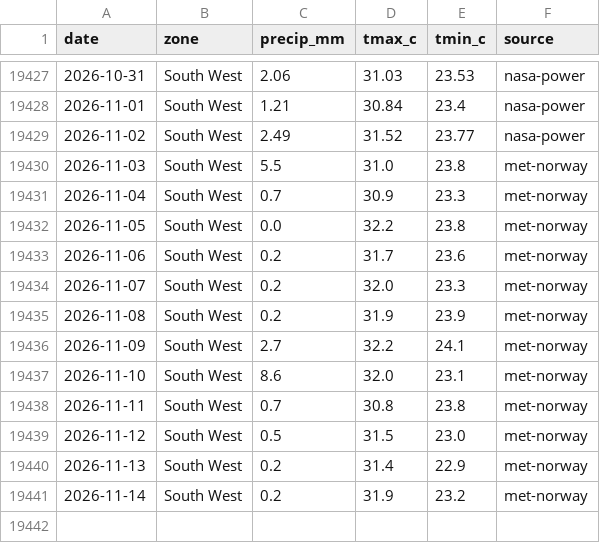
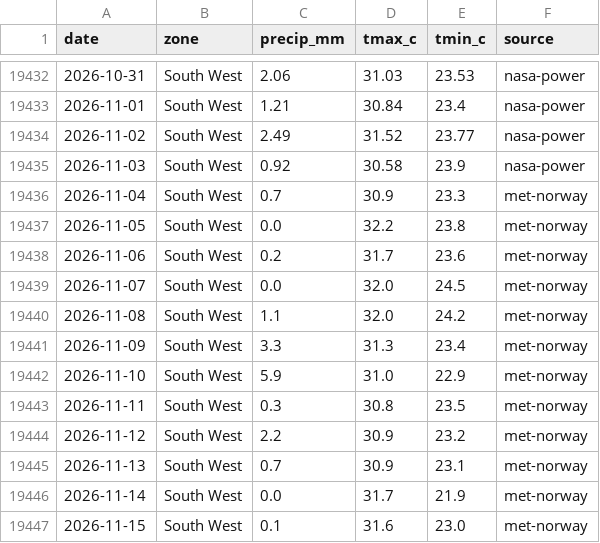
Before and after one commit to Agrolinking-Solutions/Agrolinking-Intelligence, a CSV file: data/external/weather_daily.csv, drawn as a sheet; only a part is shown, gaps mark what is left out; the diff covers the shown part only.

```diff
--- a/data/external/weather_daily.csv
+++ b/data/external/weather_daily.csv
@@ -19429,3 +19434,3 @@ date,zone,precip_mm,tmax_c,tmin_c,source
 2026-11-02,South West,2.49,31.52,23.77,nasa-power
-2026-11-03,South West,5.5,31.0,23.8,met-norway
+2026-11-03,South West,0.92,30.58,23.9,nasa-power
 2026-11-04,South West,0.7,30.9,23.3,met-norway
@@ -19433,9 +19438,10 @@ date,zone,precip_mm,tmax_c,tmin_c,source
 2026-11-06,South West,0.2,31.7,23.6,met-norway
-2026-11-07,South West,0.2,32.0,23.3,met-norway
-2026-11-08,South West,0.2,31.9,23.9,met-norway
-2026-11-09,South West,2.7,32.2,24.1,met-norway
-2026-11-10,South West,8.6,32.0,23.1,met-norway
-2026-11-11,South West,0.7,30.8,23.8,met-norway
-2026-11-12,South West,0.5,31.5,23.0,met-norway
-2026-11-13,South West,0.2,31.4,22.9,met-norway
-2026-11-14,South West,0.2,31.9,23.2,met-norway
+2026-11-07,South West,0.0,32.0,24.5,met-norway
+2026-11-08,South West,1.1,32.0,24.2,met-norway
+2026-11-09,South West,3.3,31.3,23.4,met-norway
+2026-11-10,South West,5.9,31.0,22.9,met-norway
+2026-11-11,South West,0.3,30.8,23.5,met-norway
+2026-11-12,South West,2.2,30.9,23.2,met-norway
+2026-11-13,South West,0.7,30.9,23.1,met-norway
+2026-11-14,South West,0.0,31.7,21.9,met-norway
+2026-11-15,South West,0.1,31.6,23.0,met-norway
```
Also changed, not shown: 5 added rows and 101 edited cells elsewhere in this file, data/external/live_fx.csv, data/external/weather_forecast_daily.csv, 55 other files.
